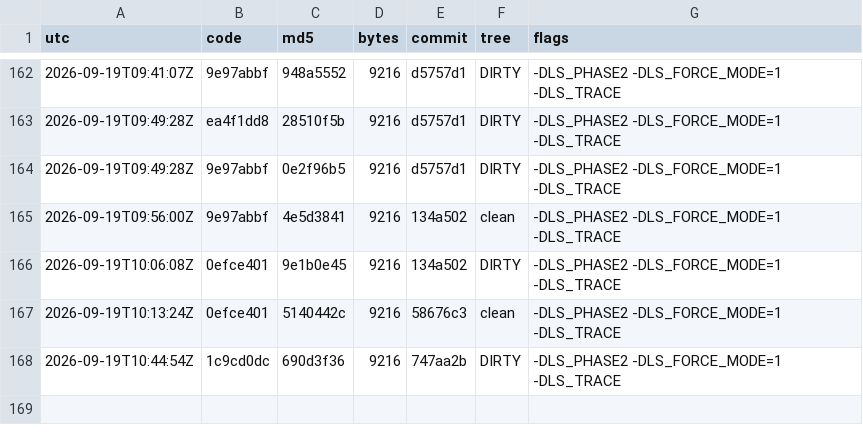
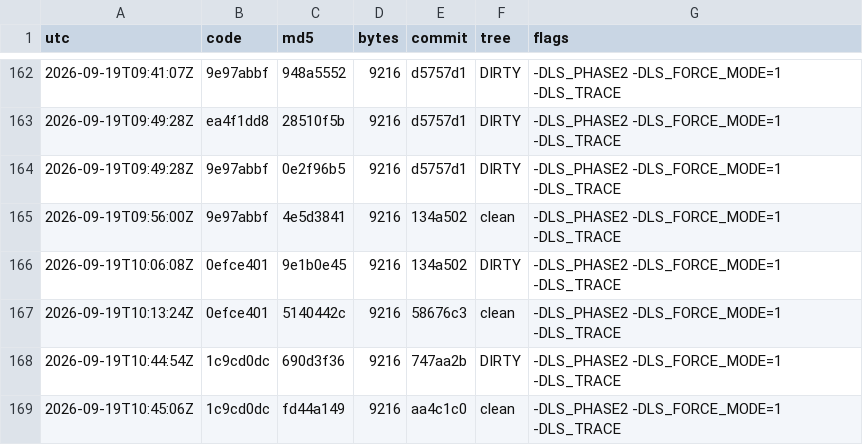
Before and after one commit to Mike1978uk/win95-intel-inboard-386pc, a TSV file: drivers/imation_ls120_mpd/build_ledger.tsv, drawn as a sheet; only a part is shown, gaps mark what is left out; the diff names each change by its address in the sheet, - before the commit and + after, or states it on an @@ line.

```diff
--- a/drivers/imation_ls120_mpd/build_ledger.tsv
+++ b/drivers/imation_ls120_mpd/build_ledger.tsv
+row 169: 2026-09-19T10:45:06Z | 1c9cd0dc | fd44a149 | 9216 | aa4c1c0 | clean | -DLS_PHASE2 -DLS_FORCE_MODE=1 -DLS_TRACE
```
Also changed, not shown: 2 other files.
